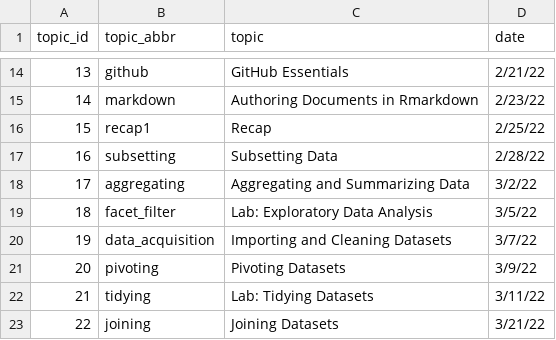
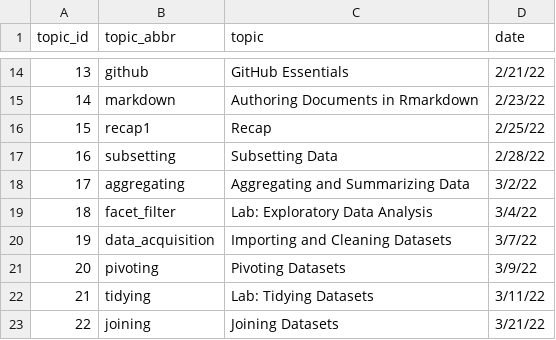
Before and after one commit to SDS-192-Intro/SDS-192-public-website, a CSV file: data/topics.csv, drawn as a sheet; only a part is shown, gaps mark what is left out.

Commit message:
fixed march 4 date

```diff
--- a/data/topics.csv
+++ b/data/topics.csv
@@ -18,3 +18,3 @@
 17,aggregating,Aggregating and Summarizing Data,3/2/22
-18,facet_filter,Lab: Exploratory Data Analysis,3/5/22
+18,facet_filter,Lab: Exploratory Data Analysis,3/4/22
 19,data_acquisition,Importing and Cleaning Datasets,3/7/22
```
Also changed, not shown: docs/data/topics.csv, 3 other files.
